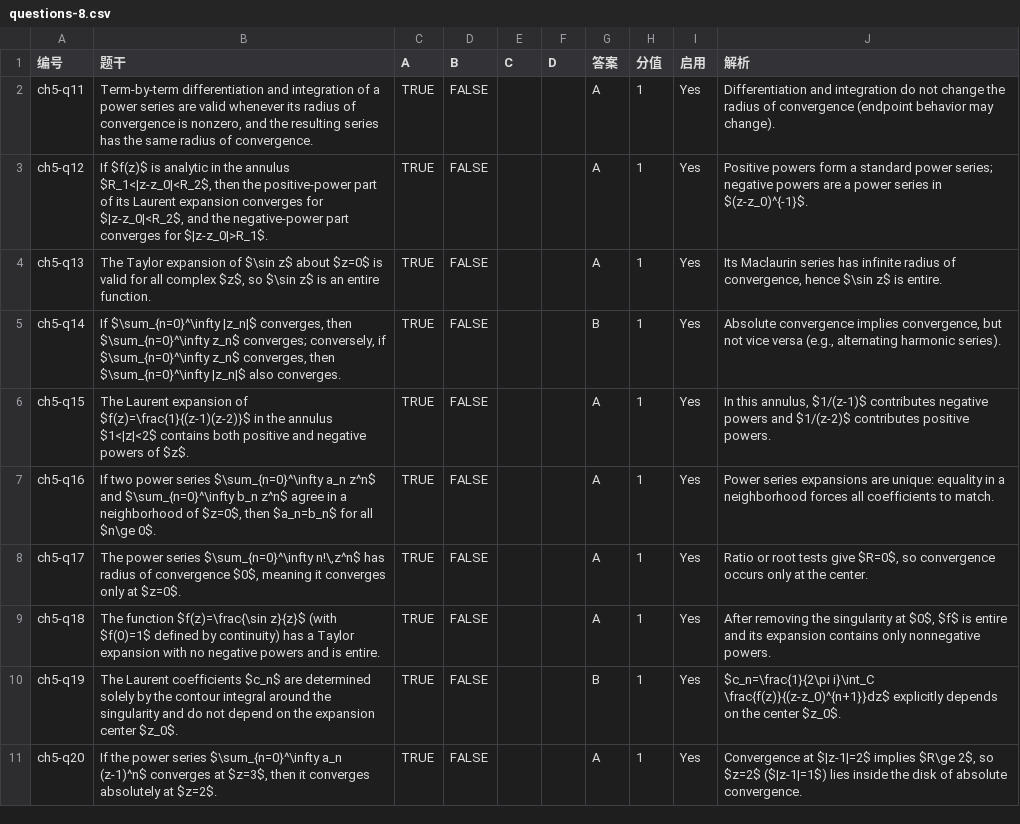
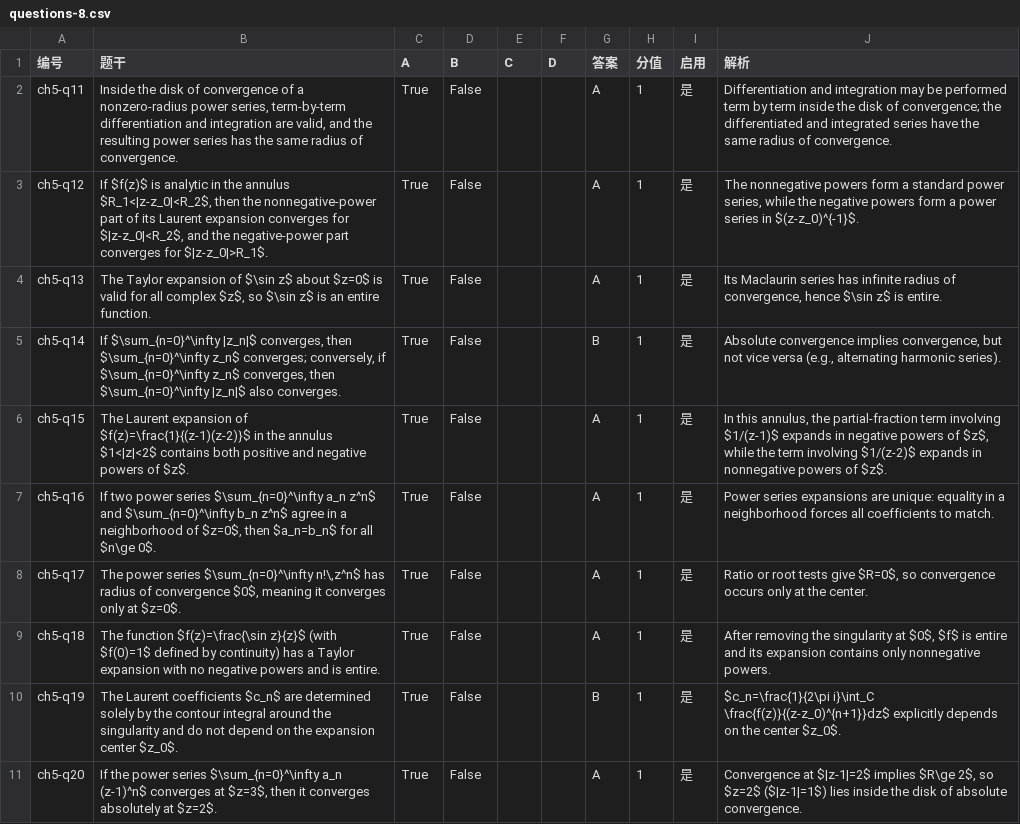
Before and after one commit to mathzhanglei/Quiz, a CSV file: question-sets/questions-8.csv, drawn as a sheet.

```diff
--- a/question-sets/questions-8.csv
+++ b/question-sets/questions-8.csv
@@ -1,11 +1,11 @@
 编号,题干,A,B,C,D,答案,分值,启用,解析
-ch5-q11,"Term-by-term differentiation and integration of a power series are valid whenever its radius of convergence is nonzero, and the resulting series has the same radius of convergence.",TRUE,FALSE,,,A,1,Yes,Differentiation and integration do not change the radius of convergence (endpoint behavior may change).
-ch5-q12,"If $f(z)$ is analytic in the annulus $R_1<|z-z_0|<R_2$, then the positive-power part of its Laurent expansion converges for $|z-z_0|<R_2$, and the negative-power part converges for $|z-z_0|>R_1$.",TRUE,FALSE,,,A,1,Yes,Positive powers form a standard power series; negative powers are a power series in $(z-z_0)^{-1}$.
-ch5-q13,"The Taylor expansion of $\sin z$ about $z=0$ is valid for all complex $z$, so $\sin z$ is an entire function.",TRUE,FALSE,,,A,1,Yes,"Its Maclaurin series has infinite radius of convergence, hence $\sin z$ is entire."
-ch5-q14,"If $\sum_{n=0}^\infty |z_n|$ converges, then $\sum_{n=0}^\infty z_n$ converges; conversely, if $\sum_{n=0}^\infty z_n$ converges, then $\sum_{n=0}^\infty |z_n|$ also converges.",TRUE,FALSE,,,B,1,Yes,"Absolute convergence implies convergence, but not vice versa (e.g., alternating harmonic series)."
-ch5-q15,The Laurent expansion of $f(z)=\frac{1}{(z-1)(z-2)}$ in the annulus $1<|z|<2$ contains both positive and negative powers of $z$.,TRUE,FALSE,,,A,1,Yes,"In this annulus, $1/(z-1)$ contributes negative powers and $1/(z-2)$ contributes positive powers."
-ch5-q16,"If two power series $\sum_{n=0}^\infty a_n z^n$ and $\sum_{n=0}^\infty b_n z^n$ agree in a neighborhood of $z=0$, then $a_n=b_n$ for all $n\ge 0$.",TRUE,FALSE,,,A,1,Yes,Power series expansions are unique: equality in a neighborhood forces all coefficients to match.
-ch5-q17,"The power series $\sum_{n=0}^\infty n!\,z^n$ has radius of convergence $0$, meaning it converges only at $z=0$.",TRUE,FALSE,,,A,1,Yes,"Ratio or root tests give $R=0$, so convergence occurs only at the center."
-ch5-q18,The function $f(z)=\frac{\sin z}{z}$ (with $f(0)=1$ defined by continuity) has a Taylor expansion with no negative powers and is entire.,TRUE,FALSE,,,A,1,Yes,"After removing the singularity at $0$, $f$ is entire and its expansion contains only nonnegative powers."
-ch5-q19,The Laurent coefficients $c_n$ are determined solely by the contour integral around the singularity and do not depend on the expansion center $z_0$.,TRUE,FALSE,,,B,1,Yes,$c_n=\frac{1}{2\pi i}\int_C \frac{f(z)}{(z-z_0)^{n+1}}dz$ explicitly depends on the center $z_0$.
-ch5-q20,"If the power series $\sum_{n=0}^\infty a_n (z-1)^n$ converges at $z=3$, then it converges absolutely at $z=2$.",TRUE,FALSE,,,A,1,Yes,"Convergence at $|z-1|=2$ implies $R\ge 2$, so $z=2$ ($|z-1|=1$) lies inside the disk of absolute convergence."
+ch5-q11,"Inside the disk of convergence of a nonzero-radius power series, term-by-term differentiation and integration are valid, and the resulting power series has the same radius of convergence.",True,False,,,A,1,是,Differentiation and integration may be performed term by term inside the disk of convergence; the differentiated and integrated series have the same radius of convergence.
+ch5-q12,"If $f(z)$ is analytic in the annulus $R_1<|z-z_0|<R_2$, then the nonnegative-power part of its Laurent expansion converges for $|z-z_0|<R_2$, and the negative-power part converges for $|z-z_0|>R_1$.",True,False,,,A,1,是,"The nonnegative powers form a standard power series, while the negative powers form a power series in $(z-z_0)^{-1}$."
+ch5-q13,"The Taylor expansion of $\sin z$ about $z=0$ is valid for all complex $z$, so $\sin z$ is an entire function.",True,False,,,A,1,是,"Its Maclaurin series has infinite radius of convergence, hence $\sin z$ is entire."
+ch5-q14,"If $\sum_{n=0}^\infty |z_n|$ converges, then $\sum_{n=0}^\infty z_n$ converges; conversely, if $\sum_{n=0}^\infty z_n$ converges, then $\sum_{n=0}^\infty |z_n|$ also converges.",True,False,,,B,1,是,"Absolute convergence implies convergence, but not vice versa (e.g., alternating harmonic series)."
+ch5-q15,The Laurent expansion of $f(z)=\frac{1}{(z-1)(z-2)}$ in the annulus $1<|z|<2$ contains both positive and negative powers of $z$.,True,False,,,A,1,是,"In this annulus, the partial-fraction term involving $1/(z-1)$ expands in negative powers of $z$, while the term involving $1/(z-2)$ expands in nonnegative powers of $z$."
+ch5-q16,"If two power series $\sum_{n=0}^\infty a_n z^n$ and $\sum_{n=0}^\infty b_n z^n$ agree in a neighborhood of $z=0$, then $a_n=b_n$ for all $n\ge 0$.",True,False,,,A,1,是,Power series expansions are unique: equality in a neighborhood forces all coefficients to match.
+ch5-q17,"The power series $\sum_{n=0}^\infty n!\,z^n$ has radius of convergence $0$, meaning it converges only at $z=0$.",True,False,,,A,1,是,"Ratio or root tests give $R=0$, so convergence occurs only at the center."
+ch5-q18,The function $f(z)=\frac{\sin z}{z}$ (with $f(0)=1$ defined by continuity) has a Taylor expansion with no negative powers and is entire.,True,False,,,A,1,是,"After removing the singularity at $0$, $f$ is entire and its expansion contains only nonnegative powers."
+ch5-q19,The Laurent coefficients $c_n$ are determined solely by the contour integral around the singularity and do not depend on the expansion center $z_0$.,True,False,,,B,1,是,$c_n=\frac{1}{2\pi i}\int_C \frac{f(z)}{(z-z_0)^{n+1}}dz$ explicitly depends on the center $z_0$.
+ch5-q20,"If the power series $\sum_{n=0}^\infty a_n (z-1)^n$ converges at $z=3$, then it converges absolutely at $z=2$.",True,False,,,A,1,是,"Convergence at $|z-1|=2$ implies $R\ge 2$, so $z=2$ ($|z-1|=1$) lies inside the disk of absolute convergence."
```
Also changed, not shown: question-sets/questions-10.csv, question-sets/questions-7.csv, 1 other file.
